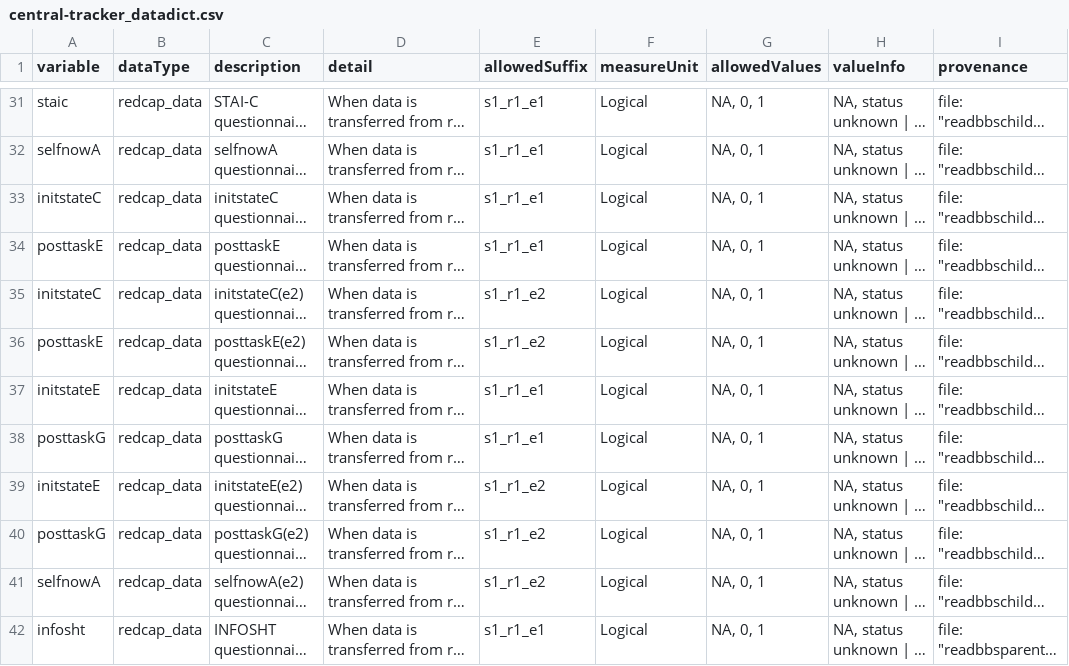
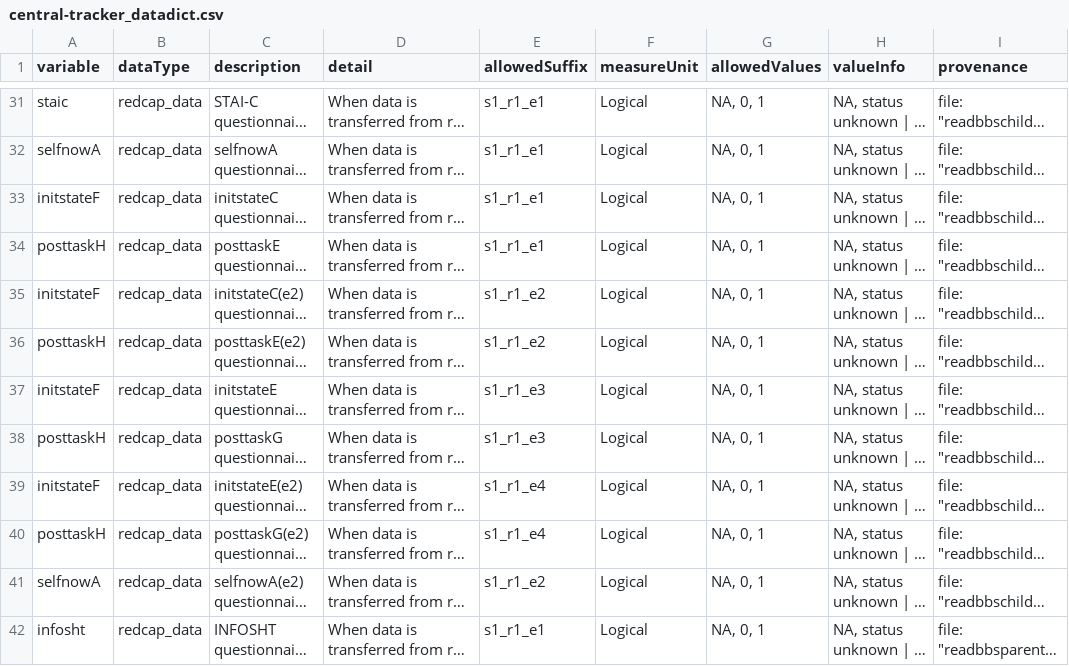
Before and after one commit to NDCLab/read-study1-dataset, a CSV file: data-monitoring/data-dictionary/central-tracker_datadict.csv, drawn as a sheet; only a part is shown, gaps mark what is left out; long unchanged cells end in …; the diff names each change by its address in the sheet, - before the commit and + after, or states it on an @@ line.

Commit message:
update initstate and posttask info

```diff
--- a/data-monitoring/data-dictionary/central-tracker_datadict.csv
+++ b/data-monitoring/data-dictionary/central-tracker_datadict.csv
-A33 (variable): initstateC
+A33 (variable): initstateF
-A34 (variable): posttaskE
+A34 (variable): posttaskH
-A35 (variable): initstateC
+A35 (variable): initstateF
-A36 (variable): posttaskE
+A36 (variable): posttaskH
-A37 (variable): initstateE
+A37 (variable): initstateF
-E37:E38 (allowedSuffix): s1_r1_e1
+E37:E38 (allowedSuffix): s1_r1_e3
-A38 (variable): posttaskG
+A38 (variable): posttaskH
-A39 (variable): initstateE
+A39 (variable): initstateF
-E39:E40 (allowedSuffix): s1_r1_e2
+E39:E40 (allowedSuffix): s1_r1_e4
-A40 (variable): posttaskG
+A40 (variable): posttaskH
```
